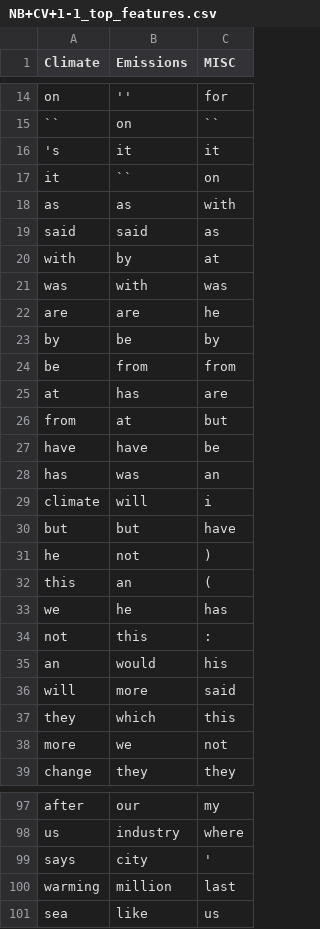
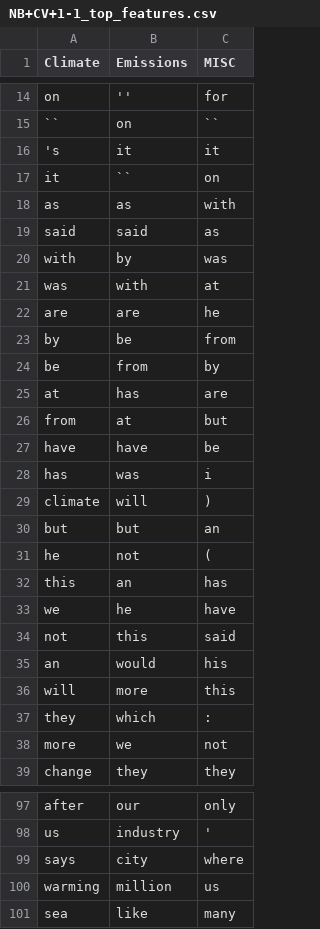
Before and after one commit to miaoyinchan/lfd_final_project, a CSV file: experiments/Naive Bayes/Output/NB+CV+1-1_top_features.csv, drawn as a sheet; only a part is shown, gaps mark what is left out; the diff covers the shown part only; the diff names each change by its address in the sheet, - before the commit and + after, or states it on an @@ line.

```diff
--- a/experiments/Naive Bayes/Output/NB+CV+1-1_top_features.csv
+++ b/experiments/Naive Bayes/Output/NB+CV+1-1_top_features.csv
-C20 (MISC): at
+C20 (MISC): was
-C21 (MISC): was
+C21 (MISC): at
-C23 (MISC): by
+C23 (MISC): from
-C24 (MISC): from
+C24 (MISC): by
-C28 (MISC): an
+C28 (MISC): i
-C29 (MISC): i
+C29 (MISC): )
-C30 (MISC): have
+C30 (MISC): an
-C31 (MISC): )
+C31 (MISC): (
-C32 (MISC): (
+C32 (MISC): has
-C33 (MISC): has
+C33 (MISC): have
-C34 (MISC): :
+C34 (MISC): said
-C36 (MISC): said
+C36 (MISC): this
-C37 (MISC): this
+C37 (MISC): :
-C97 (MISC): my
+C97 (MISC): only
-C98 (MISC): where
+C98 (MISC): '
-C99 (MISC): '
+C99 (MISC): where
-C100 (MISC): last
+C100 (MISC): us
-C101 (MISC): us
+C101 (MISC): many
```
Also changed, not shown: 44 edited cells elsewhere in this file, experiments/Naive Bayes/Output/NB+CV+1-1.csv, experiments/Naive Bayes/Output/NB+Tf-idf+1-1.csv, 24 other files.
